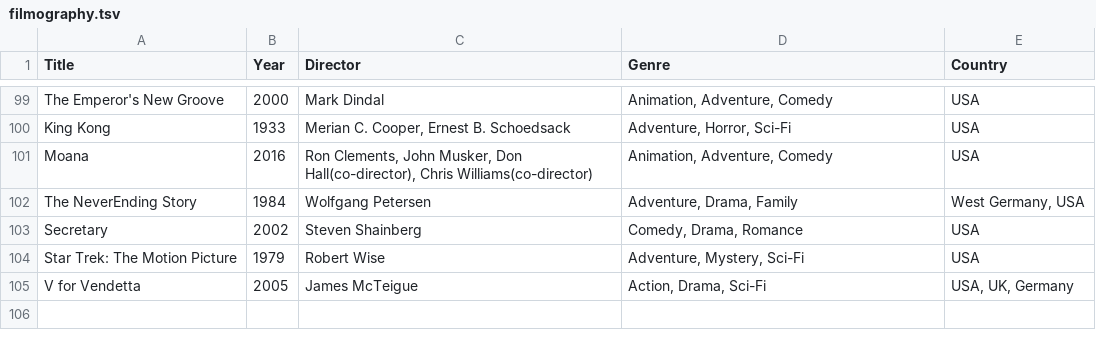
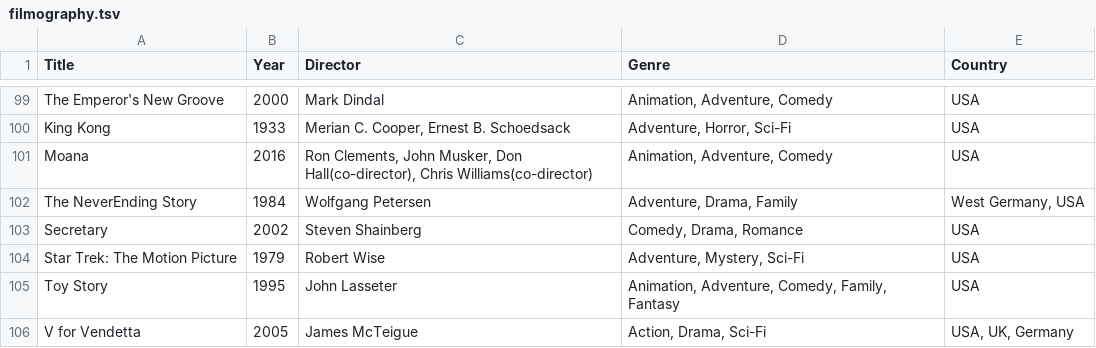
Before and after one commit to mad4j/book-mdpc, a TSV file: filmography.tsv, drawn as a sheet; only a part is shown, gaps mark what is left out.

Commit message:
added "Toy Story"

```diff
--- a/filmography.tsv
+++ b/filmography.tsv
@@ -104,2 +104,3 @@ Secretary	2002	Steven Shainberg	Comedy, Drama, Romance	USA
 Star Trek: The Motion Picture	1979	Robert Wise	Adventure, Mystery, Sci-Fi	USA
+Toy Story	1995	John Lasseter	Animation, Adventure, Comedy, Family, Fantasy	USA
 V for Vendetta	2005	James McTeigue	Action, Drama, Sci-Fi	USA, UK, Germany
```
Also changed, not shown: 6 other files.
